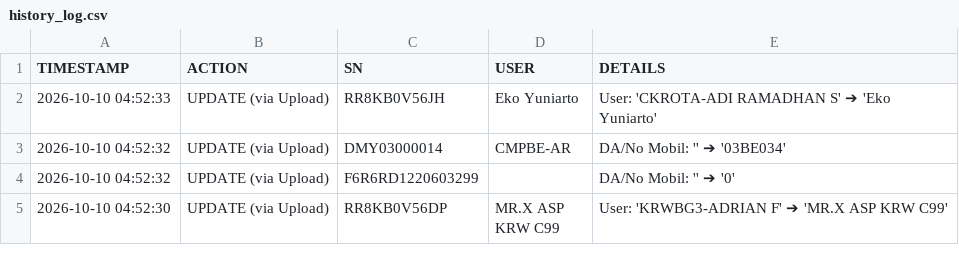
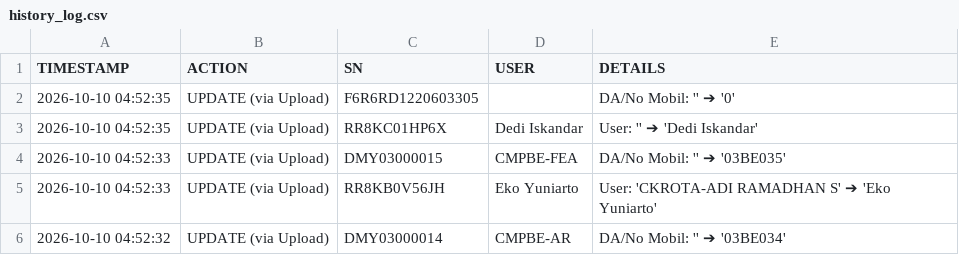
Before and after one commit to ranzfe/it-asset-management, a CSV file: history_log.csv, drawn as a sheet; only a part is shown; the shorter side is filled out with more unchanged rows.

Commit message:
Auto-update history log: 2026-10-10 04:52:35

```diff
--- a/history_log.csv
+++ b/history_log.csv
@@ -1,2 +1,5 @@
 TIMESTAMP,ACTION,SN,USER,DETAILS
+2026-10-10 04:52:35,UPDATE (via Upload),F6R6RD1220603305,,DA/No Mobil: '' ➔ '0'
+2026-10-10 04:52:35,UPDATE (via Upload),RR8KC01HP6X,Dedi Iskandar,User: '' ➔ 'Dedi Iskandar'
+2026-10-10 04:52:33,UPDATE (via Upload),DMY03000015,CMPBE-FEA,DA/No Mobil: '' ➔ '03BE035'
 2026-10-10 04:52:33,UPDATE (via Upload),RR8KB0V56JH,Eko Yuniarto,User: 'CKROTA-ADI RAMADHAN S' ➔ 'Eko Yuniarto'
```
